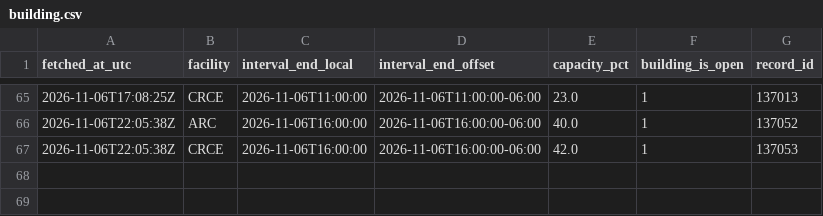
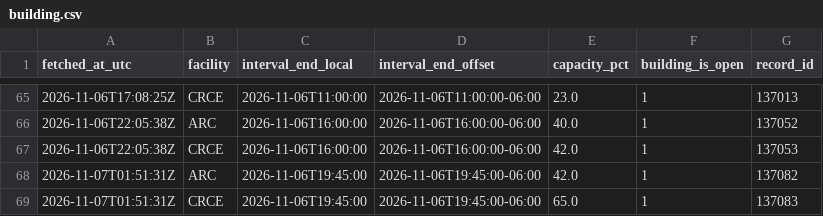
Before and after one commit to s4ndyz/crowd4cast, a CSV file: building.csv, drawn as a sheet; only a part is shown, gaps mark what is left out.

```diff
--- a/building.csv
+++ b/building.csv
@@ -67 +67,3 @@ fetched_at_utc,facility,interval_end_local,interval_end_offset,capacity_pct,buil
 2026-11-06T22:05:38Z,CRCE,2026-11-06T16:00:00,2026-11-06T16:00:00-06:00,42.0,1,137053
+2026-11-07T01:51:31Z,ARC,2026-11-06T19:45:00,2026-11-06T19:45:00-06:00,42.0,1,137082
+2026-11-07T01:51:31Z,CRCE,2026-11-06T19:45:00,2026-11-06T19:45:00-06:00,65.0,1,137083
```
Also changed, not shown: day.csv, polls.csv, 1 other file.
